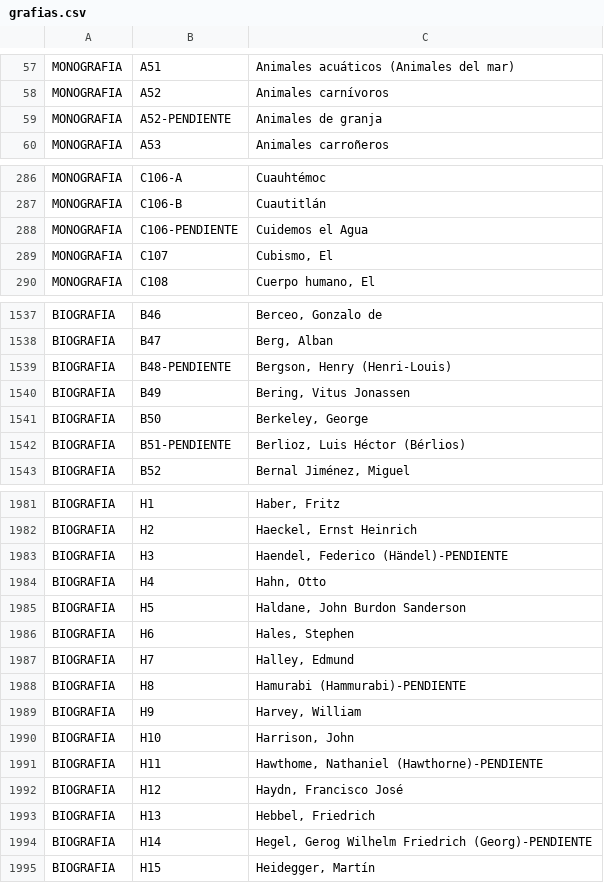
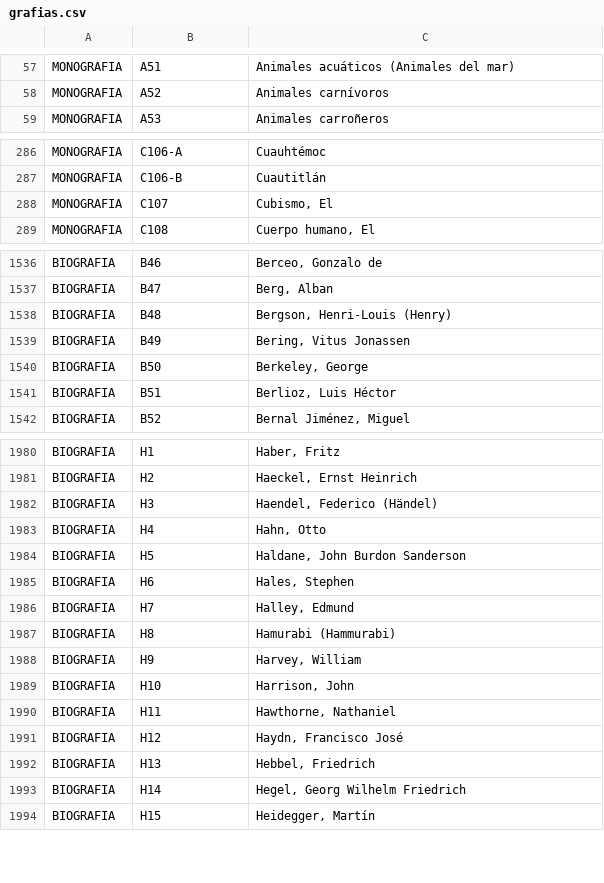
Before and after one commit to saulaxel/managerfias, a CSV file: database/grafias.csv, drawn as a sheet; only a part is shown, gaps mark what is left out; the diff covers the shown part only.

```diff
--- a/database/grafias.csv
+++ b/database/grafias.csv
@@ -58,3 +58,2 @@ MONOGRAFIA,"A51","Animales acuáticos (Animales del mar)"
 MONOGRAFIA,"A52","Animales carnívoros"
-MONOGRAFIA,"A52-PENDIENTE","Animales de granja"
 MONOGRAFIA,"A53","Animales carroñeros"
@@ -287,3 +287,2 @@ MONOGRAFIA,"C106-A","Cuauhtémoc"
 MONOGRAFIA,"C106-B","Cuautitlán"
-MONOGRAFIA,"C106-PENDIENTE","Cuidemos el Agua"
 MONOGRAFIA,"C107","Cubismo, El"
@@ -1538,6 +1537,6 @@ BIOGRAFIA,"B46","Berceo, Gonzalo de"
 BIOGRAFIA,"B47","Berg, Alban"
-BIOGRAFIA,"B48-PENDIENTE","Bergson, Henry (Henri-Louis)"
+BIOGRAFIA,"B48","Bergson, Henri-Louis (Henry)"
 BIOGRAFIA,"B49","Bering, Vitus Jonassen"
 BIOGRAFIA,"B50","Berkeley, George"
-BIOGRAFIA,"B51-PENDIENTE","Berlioz, Luis Héctor (Bérlios)"
+BIOGRAFIA,"B51","Berlioz, Luis Héctor"
 BIOGRAFIA,"B52","Bernal Jiménez, Miguel"
@@ -1982,3 +1981,3 @@ BIOGRAFIA,"H1","Haber, Fritz"
 BIOGRAFIA,"H2","Haeckel, Ernst Heinrich"
-BIOGRAFIA,"H3","Haendel, Federico (Händel)-PENDIENTE"
+BIOGRAFIA,"H3","Haendel, Federico (Händel)"
 BIOGRAFIA,"H4","Hahn, Otto"
@@ -1987,9 +1986,9 @@ BIOGRAFIA,"H6","Hales, Stephen"
 BIOGRAFIA,"H7","Halley, Edmund"
-BIOGRAFIA,"H8","Hamurabi (Hammurabi)-PENDIENTE"
+BIOGRAFIA,"H8","Hamurabi (Hammurabi)"
 BIOGRAFIA,"H9","Harvey, William"
 BIOGRAFIA,"H10","Harrison, John"
-BIOGRAFIA,"H11","Hawthome, Nathaniel (Hawthorne)-PENDIENTE"
+BIOGRAFIA,"H11","Hawthorne, Nathaniel"
 BIOGRAFIA,"H12","Haydn, Francisco José"
 BIOGRAFIA,"H13","Hebbel, Friedrich"
-BIOGRAFIA,"H14","Hegel, Gerog Wilhelm Friedrich (Georg)-PENDIENTE"
+BIOGRAFIA,"H14","Hegel, Georg Wilhelm Friedrich"
 BIOGRAFIA,"H15","Heidegger, Martín"
```
Also changed, not shown: 6 added rows, 5 removed rows and 78 edited cells elsewhere in this file, 1 other file.
